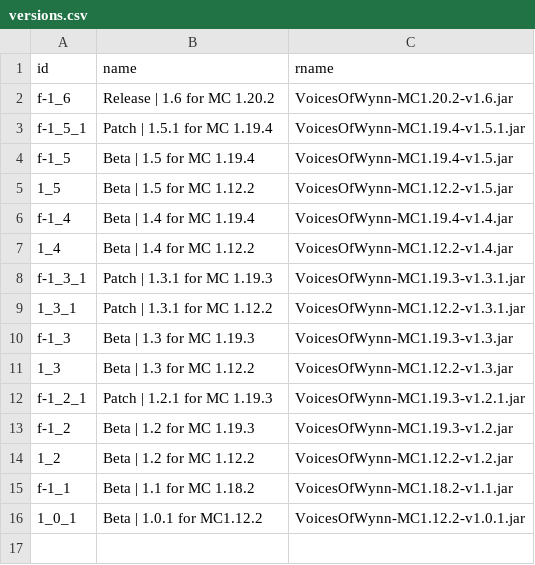
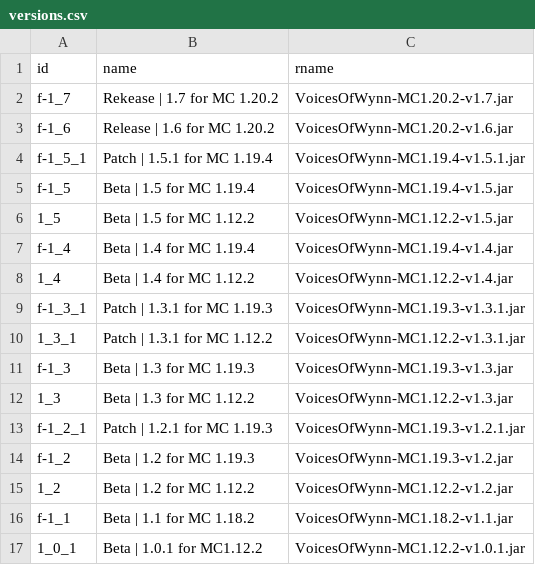
Before and after one commit to Team-VoW/updater-data, a CSV file: versions.csv, drawn as a sheet; the diff names each change by its address in the sheet, - before the commit and + after, or states it on an @@ line.

Commit message:
Add version 1.7 for Fabric

```diff
--- a/versions.csv
+++ b/versions.csv
+row 2: f-1_7 | Rekease | 1.7 for MC 1.20.2 | VoicesOfWynn-MC1.20.2-v1.7.jar
```
